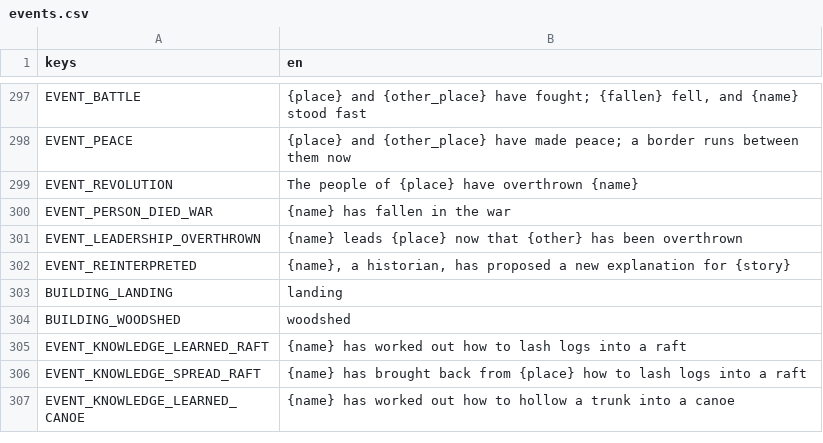
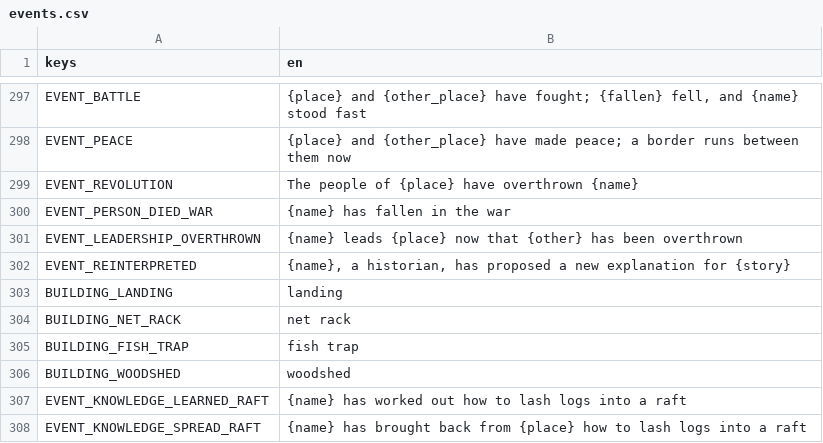
Before and after one commit to happihack/MyWorld, a CSV file: data/text/events.csv, drawn as a sheet; only a part is shown, gaps mark what is left out; the shorter side is filled out with more unchanged rows; the diff names each change by its address in the sheet, - before the commit and + after, or states it on an @@ line.

```diff
--- a/data/text/events.csv
+++ b/data/text/events.csv
+row 304: BUILDING_NET_RACK | net rack
+row 305: BUILDING_FISH_TRAP | fish trap
```
Also changed, not shown: data/text/history.csv, data/text/resources.csv, 35 other files.
